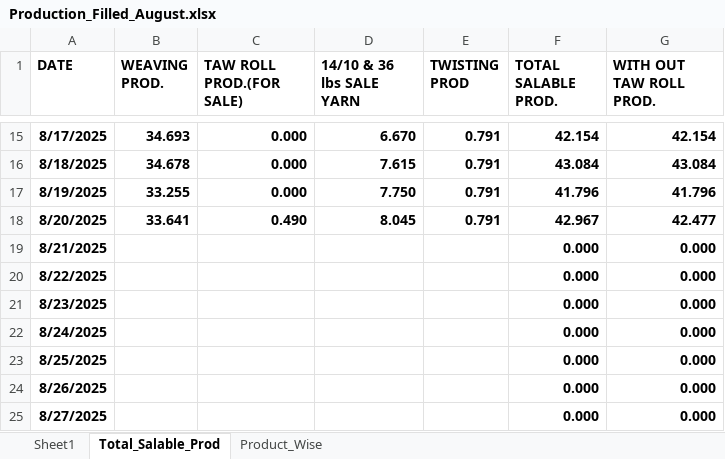
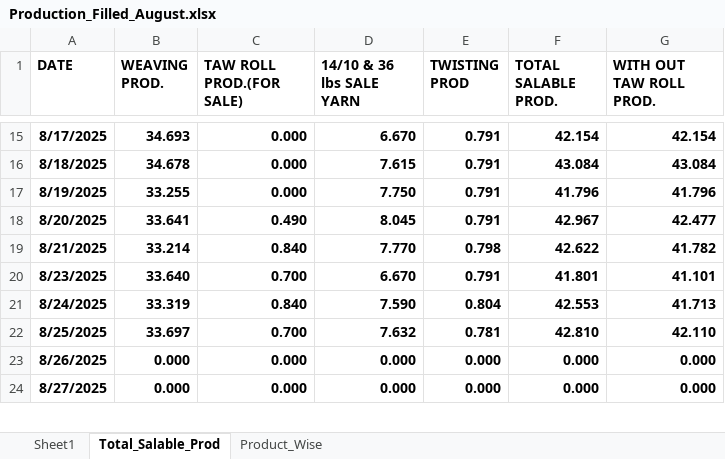
Before and after one commit to cilamartyaitho/Production_Filter, an Excel workbook: data/Production_Filled_August.xlsx, sheet Total_Salable_Prod, drawn as a sheet; only a part is shown, gaps mark what is left out; values as stored, in another font and other column widths than the file's, no borders; removed rows and columns are numbered as before the commit, all else as after; the diff covers the shown part only; the diff names each change by its address in the sheet, - before the commit and + after, or states it on an @@ line.

```diff
--- a/data/Production_Filled_August.xlsx (sheet Total_Salable_Prod)
+++ b/data/Production_Filled_August.xlsx (sheet Total_Salable_Prod)
-B19 (WEAVING PROD.): (empty)
+B19 (WEAVING PROD.): 33.214
-C19 (TAW ROLL PROD.(FOR SALE)): (empty)
+C19 (TAW ROLL PROD.(FOR SALE)): 0.840
-D19 (14/10 & 36 lbs SALE YARN): (empty)
+D19 (14/10 & 36 lbs SALE YARN): 7.770
-E19 (TWISTING PROD): (empty)
+E19 (TWISTING PROD): 0.798
-F19 (TOTAL SALABLE PROD.): 0.000
+F19 (TOTAL SALABLE PROD.): 42.622
-G19 (WITH OUT TAW ROLL PROD.): 0.000
+G19 (WITH OUT TAW ROLL PROD.): 41.782
-row 20: 8/22/2025 |  |  |  |  | 0.000 | 0.000
-B20 (WEAVING PROD.): (empty)
+B20 (WEAVING PROD.): 33.640
-C20 (TAW ROLL PROD.(FOR SALE)): (empty)
+C20 (TAW ROLL PROD.(FOR SALE)): 0.700
-D20 (14/10 & 36 lbs SALE YARN): (empty)
+D20 (14/10 & 36 lbs SALE YARN): 6.670
-E20 (TWISTING PROD): (empty)
+E20 (TWISTING PROD): 0.791
-F20 (TOTAL SALABLE PROD.): 0.000
+F20 (TOTAL SALABLE PROD.): 41.801
-G20 (WITH OUT TAW ROLL PROD.): 0.000
+G20 (WITH OUT TAW ROLL PROD.): 41.101
-B21 (WEAVING PROD.): (empty)
+B21 (WEAVING PROD.): 33.319
-C21 (TAW ROLL PROD.(FOR SALE)): (empty)
+C21 (TAW ROLL PROD.(FOR SALE)): 0.840
-D21 (14/10 & 36 lbs SALE YARN): (empty)
+D21 (14/10 & 36 lbs SALE YARN): 7.590
-E21 (TWISTING PROD): (empty)
+E21 (TWISTING PROD): 0.804
-F21 (TOTAL SALABLE PROD.): 0.000
+F21 (TOTAL SALABLE PROD.): 42.553
-G21 (WITH OUT TAW ROLL PROD.): 0.000
+G21 (WITH OUT TAW ROLL PROD.): 41.713
-B22 (WEAVING PROD.): (empty)
+B22 (WEAVING PROD.): 33.697
-C22 (TAW ROLL PROD.(FOR SALE)): (empty)
+C22 (TAW ROLL PROD.(FOR SALE)): 0.700
-D22 (14/10 & 36 lbs SALE YARN): (empty)
+D22 (14/10 & 36 lbs SALE YARN): 7.632
-E22 (TWISTING PROD): (empty)
+E22 (TWISTING PROD): 0.781
-F22 (TOTAL SALABLE PROD.): 0.000
+F22 (TOTAL SALABLE PROD.): 42.810
-G22 (WITH OUT TAW ROLL PROD.): 0.000
+G22 (WITH OUT TAW ROLL PROD.): 42.110
-B23:B24 (WEAVING PROD.): (empty)
+B23:B24 (WEAVING PROD.): 0.000
-C23:C24 (TAW ROLL PROD.(FOR SALE)): (empty)
+C23:C24 (TAW ROLL PROD.(FOR SALE)): 0.000
-D23:D24 (14/10 & 36 lbs SALE YARN): (empty)
+D23:D24 (14/10 & 36 lbs SALE YARN): 0.000
-E23:E24 (TWISTING PROD): (empty)
+E23:E24 (TWISTING PROD): 0.000
```
Also changed, not shown: 1 removed row and 19 edited cells elsewhere in this sheet, sheet Product_Wise, sheet Sheet1, formulas that keep their value, charts or pictures, data/Production_Filled_June.xlsx, 1 other file.
